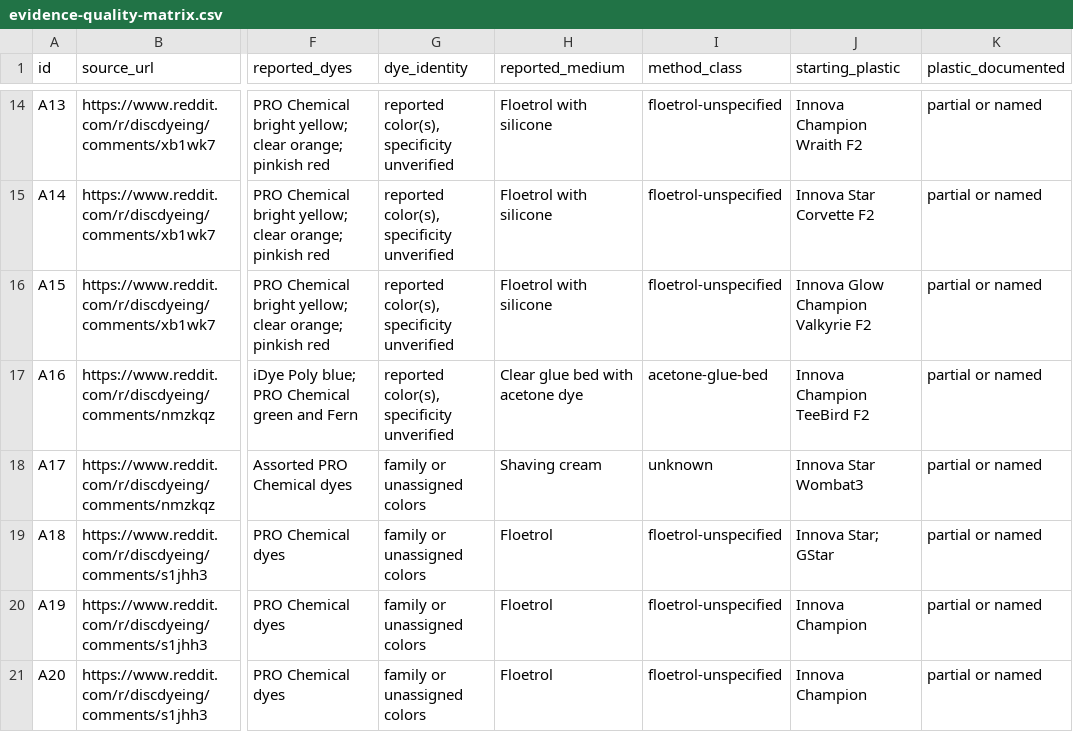
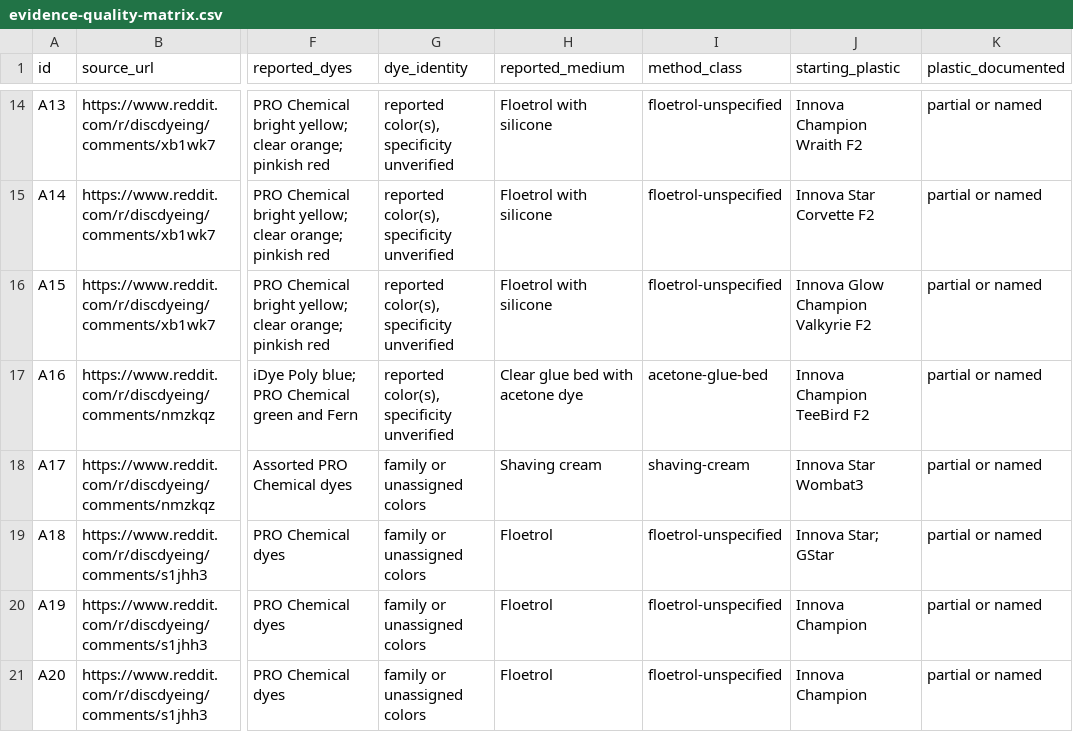
Before and after one commit to oookkkaaayyy/local-roots, a CSV file: docs/dye-studio/evidence-quality-matrix.csv, drawn as a sheet; only a part is shown, gaps mark what is left out; the diff covers the shown part only; the diff names each change by its address in the sheet, - before the commit and + after, or states it on an @@ line.

```diff
--- a/docs/dye-studio/evidence-quality-matrix.csv
+++ b/docs/dye-studio/evidence-quality-matrix.csv
-I18 (method_class): unknown
+I18 (method_class): shaving-cream
```
Also changed, not shown: 26 edited cells elsewhere in this file.
